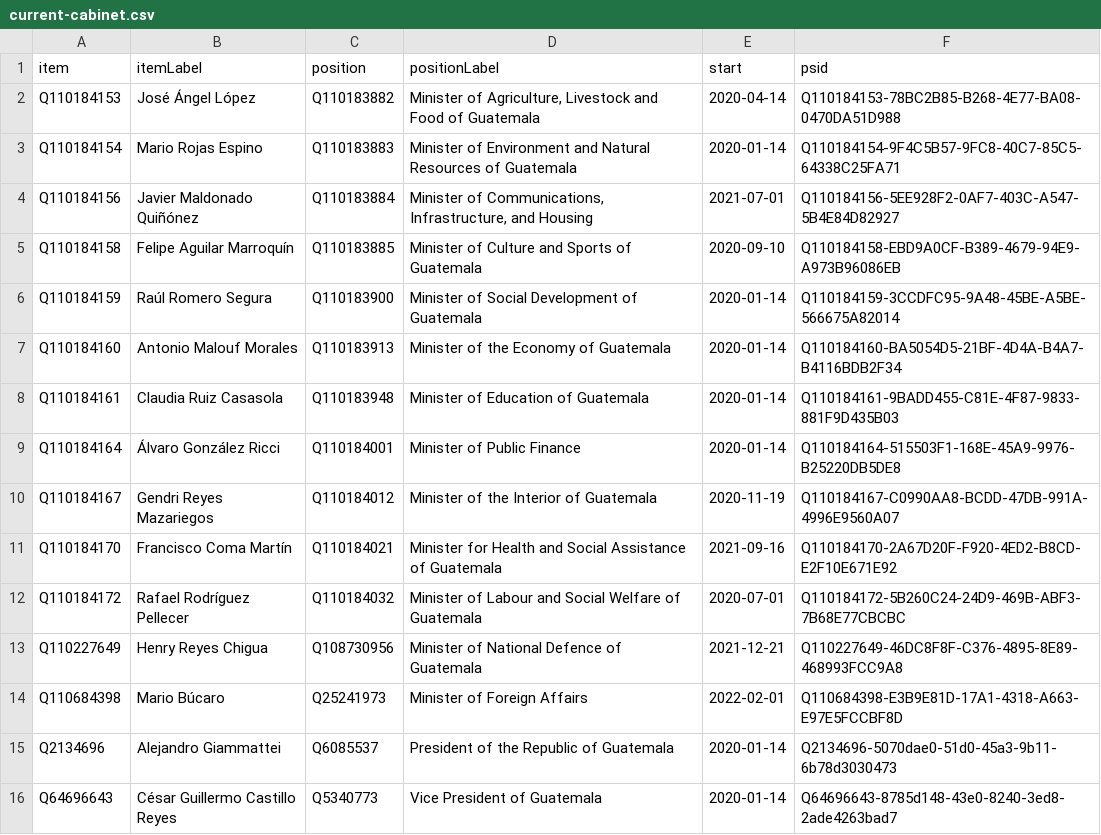
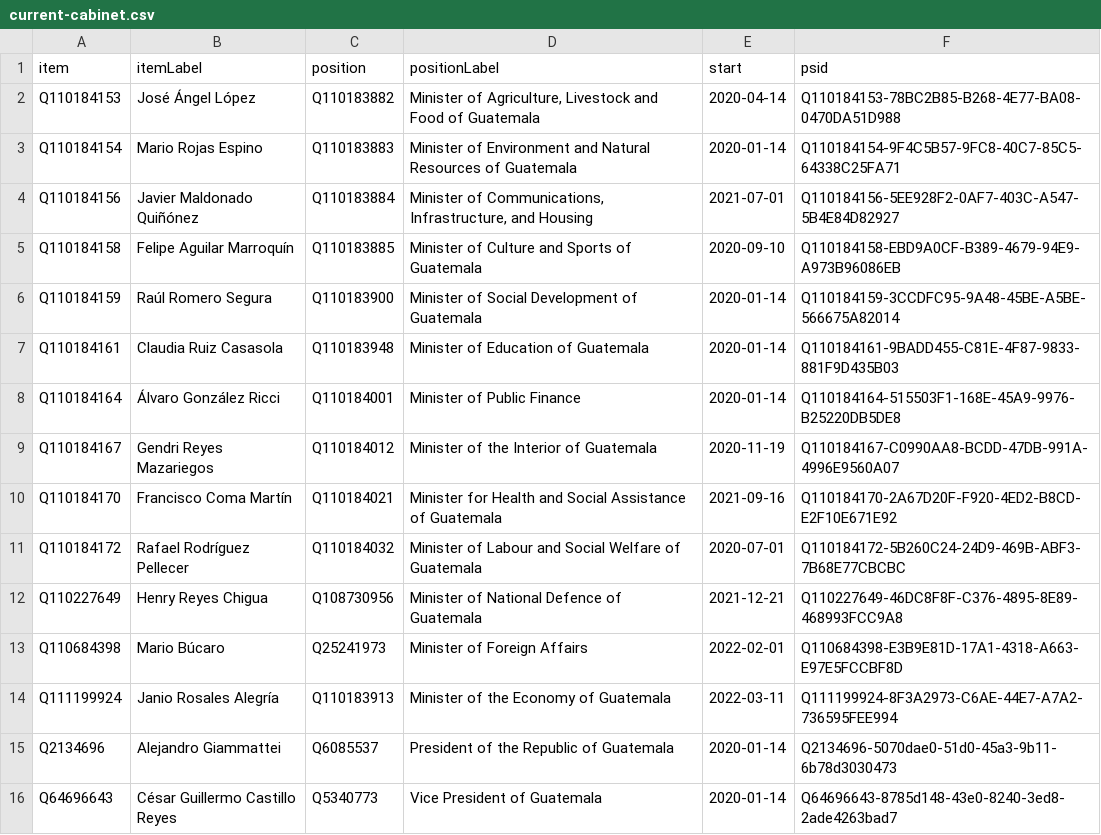
Before and after one commit to every-politician-scrapers/guatemala-ministers, a CSV file: wikidata/results/current-cabinet.csv, drawn as a sheet; removed rows and columns are numbered as before the commit, all else as after; the diff names each change by its address in the sheet, - before the commit and + after, or states it on an @@ line.

Commit message:
Run SPARQL queries

```diff
--- a/wikidata/results/current-cabinet.csv
+++ b/wikidata/results/current-cabinet.csv
-row 7: Q110184160 | Antonio Malouf Morales | Q110183913 | Minister of the Economy of Guatemala | 2020-01-14 | Q110184160-BA5054D5-21BF-4D4A-B4A7-B4116BDB2F34
+row 14: Q111199924 | Janio Rosales Alegría | Q110183913 | Minister of the Economy of Guatemala | 2022-03-11 | Q111199924-8F3A2973-C6AE-44E7-A7A2-736595FEE994
```
